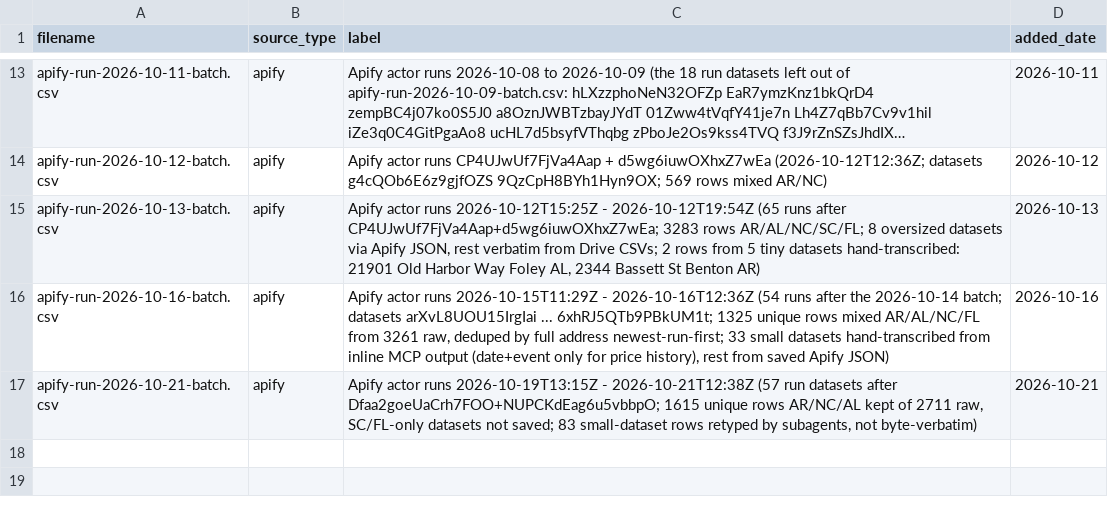
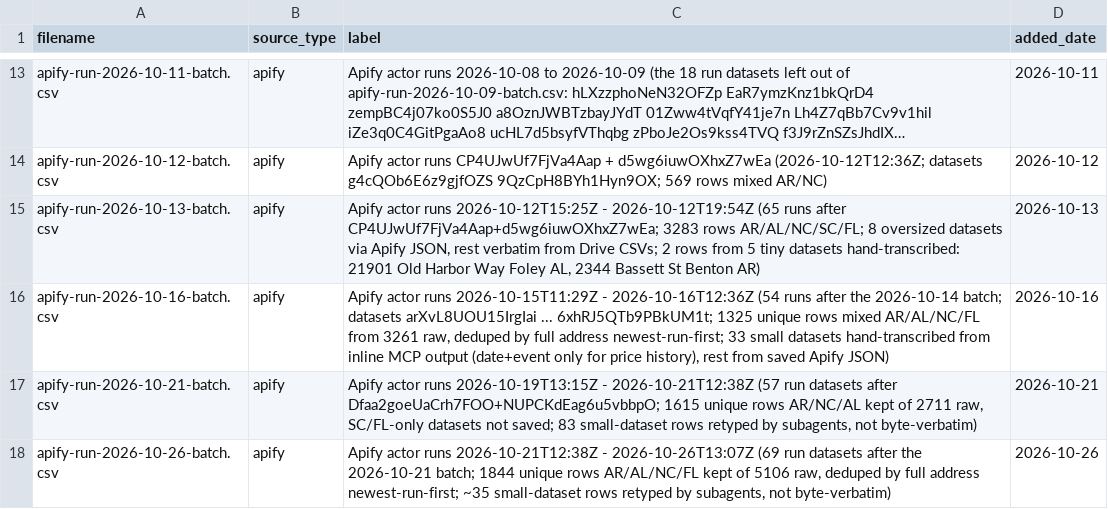
Before and after one commit to Shlomgo/rental-trial, a CSV file: sources/baldwin-county-al/manifest.csv, drawn as a sheet; only a part is shown, gaps mark what is left out; long unchanged cells end in …; the diff names each change by its address in the sheet, - before the commit and + after, or states it on an @@ line.

```diff
--- a/sources/baldwin-county-al/manifest.csv
+++ b/sources/baldwin-county-al/manifest.csv
+row 18: apify-run-2026-10-26-batch.csv | apify | Apify actor runs 2026-10-21T12:38Z - 2026-10-26T13:07Z (69 run datasets after the 2026-10-21 batch; 1844 unique rows AR/AL/NC/FL kept of 5106 raw, deduped by full address newest-run-first; ~35 small-dataset rows retyped by subagents, not byte-verbatim) | 2026-10-26
```
Also changed, not shown: output/baldwin-county-al-rentals.csv, output/hickory-nc-rentals.csv, 12 other files.
